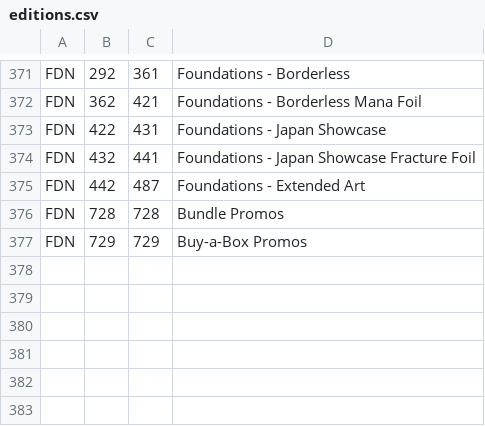
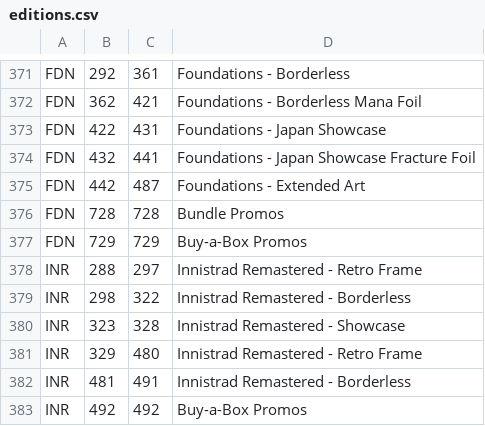
Before and after one commit to dyashman/mb2cs, a CSV file: editions.csv, drawn as a sheet; only a part is shown, gaps mark what is left out; the diff names each change by its address in the sheet, - before the commit and + after, or states it on an @@ line.

Commit message:
Add booster fun for upcoming Innistrad Remastered cards, might need to adjust once CardSphere adds them to the site

```diff
--- a/editions.csv
+++ b/editions.csv
+row 378: INR | 288 | 297 | Innistrad Remastered - Retro Frame
+row 379: INR | 298 | 322 | Innistrad Remastered - Borderless
+row 380: INR | 323 | 328 | Innistrad Remastered - Showcase
+row 381: INR | 329 | 480 | Innistrad Remastered - Retro Frame
+row 382: INR | 481 | 491 | Innistrad Remastered - Borderless
+row 383: INR | 492 | 492 | Buy-a-Box Promos
```
